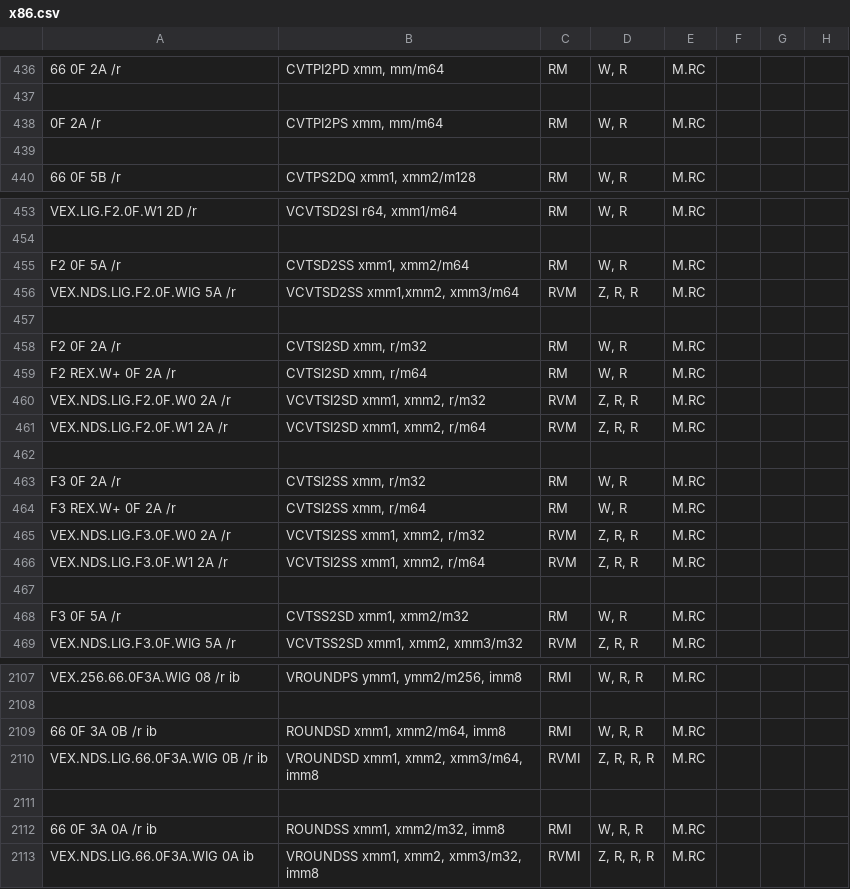
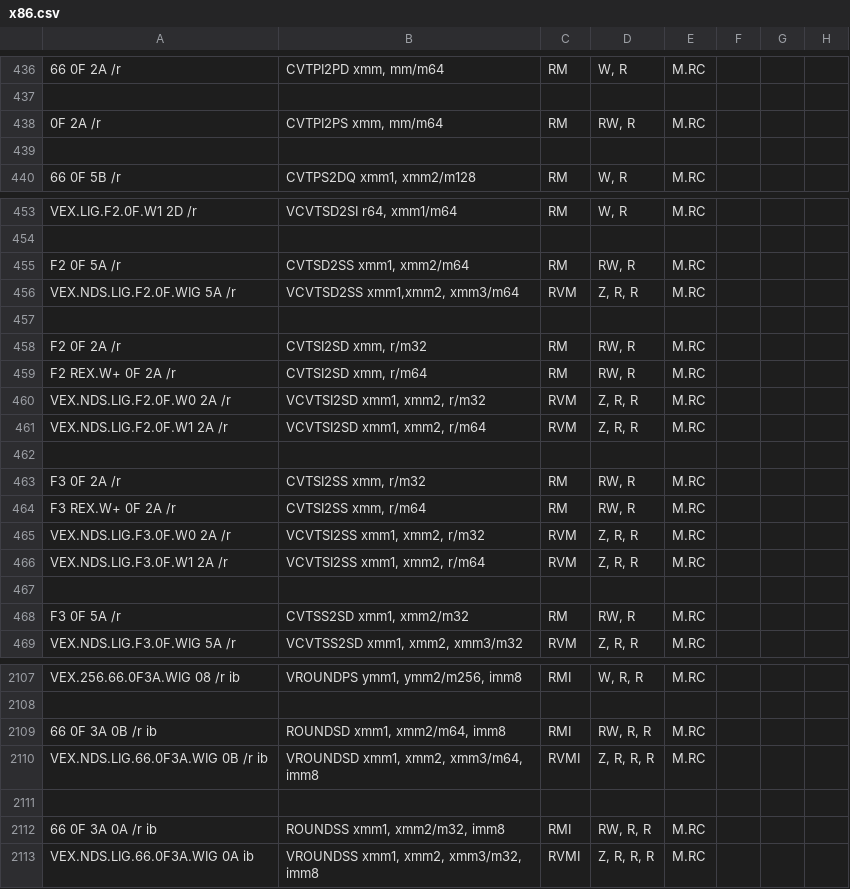
Before and after one commit to StanfordPL/x64asm, a CSV file: src/x86.csv, drawn as a sheet; only a part is shown, gaps mark what is left out; the diff names each change by its address in the sheet, - before the commit and + after, or states it on an @@ line.

Commit message:
fix spreadsheet problems for some float instructions

```diff
--- a/src/x86.csv
+++ b/src/x86.csv
-D438: W, R
+D438: RW, R
-D455: W, R
+D455: RW, R
-D458:D459: W, R
+D458:D459: RW, R
-D463:D464: W, R
+D463:D464: RW, R
-D468: W, R
+D468: RW, R
-D2109: W, R, R
+D2109: RW, R, R
-D2112: W, R, R
+D2112: RW, R, R
```
